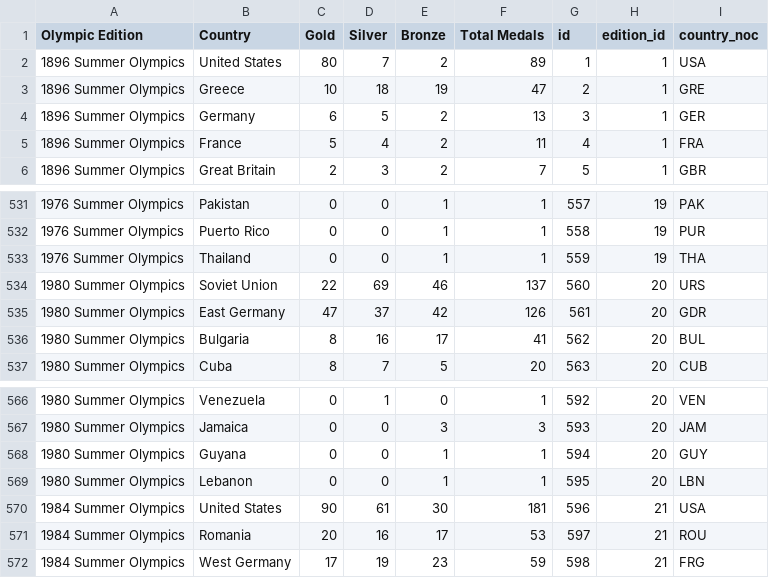
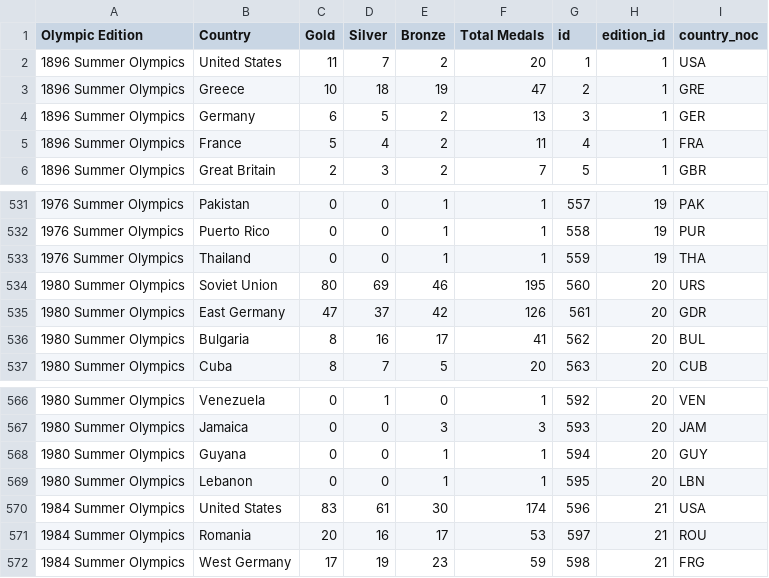
Before and after one commit to minhluxuan/data_engineering_project, a CSV file: ui/competition/medaltally/components/cache/medalTable.csv, drawn as a sheet; only a part is shown, gaps mark what is left out.

```diff
--- a/ui/competition/medaltally/components/cache/medalTable.csv
+++ b/ui/competition/medaltally/components/cache/medalTable.csv
@@ -1,3 +1,3 @@
 Olympic Edition,Country,Gold,Silver,Bronze,Total Medals,id,edition_id,country_noc
-1896 Summer Olympics,United States,80,7,2,89,1,1,USA
+1896 Summer Olympics,United States,11,7,2,20,1,1,USA
 1896 Summer Olympics,Greece,10,18,19,47,2,1,GRE
@@ -533,3 +533,3 @@ Olympic Edition,Country,Gold,Silver,Bronze,Total Medals,id,edition_id,country_no
 1976 Summer Olympics,Thailand,0,0,1,1,559,19,THA
-1980 Summer Olympics,Soviet Union,22,69,46,137,560,20,URS
+1980 Summer Olympics,Soviet Union,80,69,46,195,560,20,URS
 1980 Summer Olympics,East Germany,47,37,42,126,561,20,GDR
@@ -569,3 +569,3 @@ Olympic Edition,Country,Gold,Silver,Bronze,Total Medals,id,edition_id,country_no
 1980 Summer Olympics,Lebanon,0,0,1,1,595,20,LBN
-1984 Summer Olympics,United States,90,61,30,181,596,21,USA
+1984 Summer Olympics,United States,83,61,30,174,596,21,USA
 1984 Summer Olympics,Romania,20,16,17,53,597,21,ROU
```
Also changed, not shown: 7 other files.
